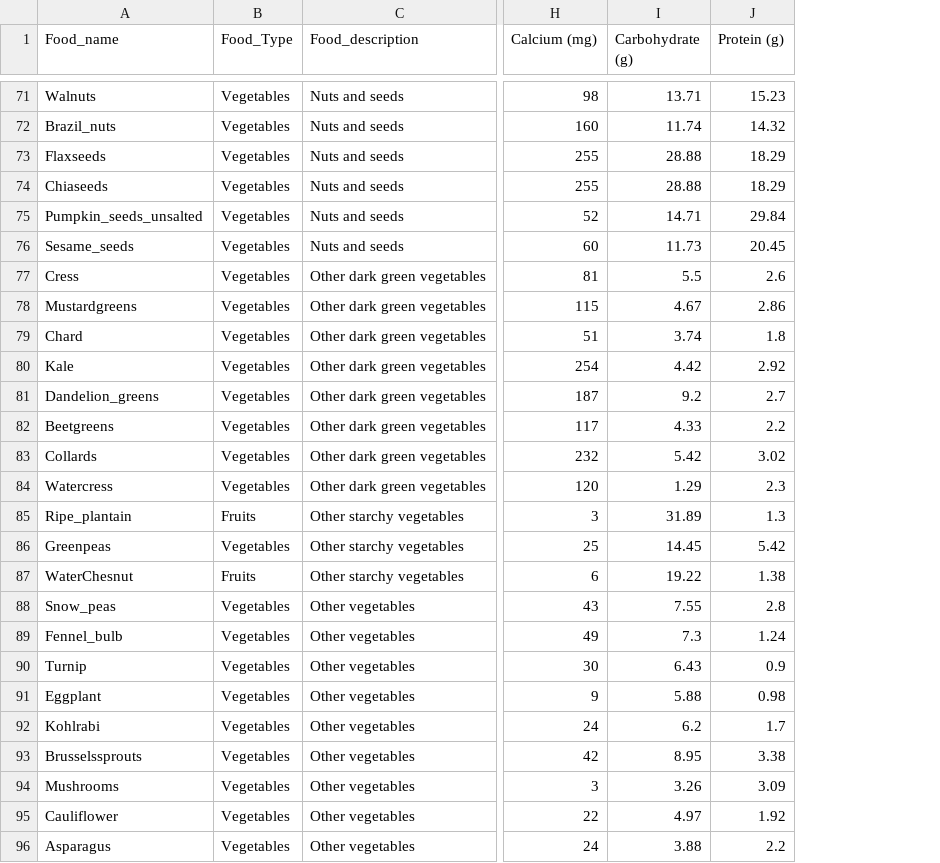
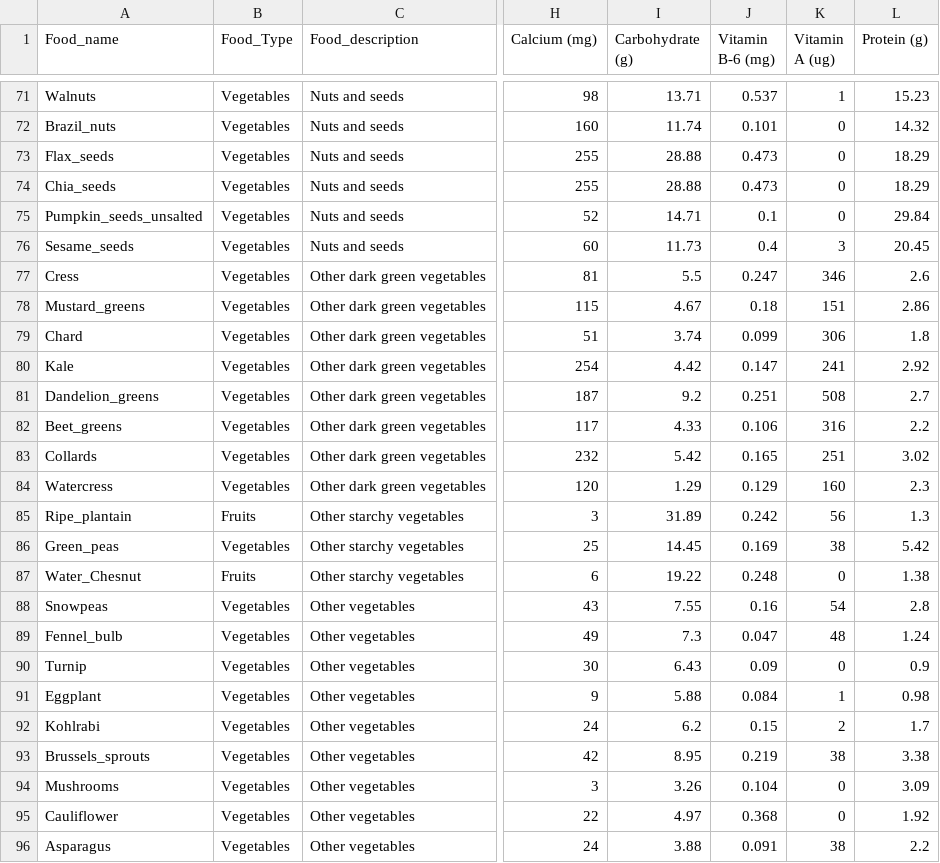
Before and after one commit to thundrakkon/Machine-Learning-Image-Classification-Nutrition, a CSV file: Tan/Final_Fruits_Veggies.csv, drawn as a sheet; only a part is shown, gaps mark what is left out; the diff covers the shown part only; the diff names each change by its address in the sheet, - before the commit and + after, or states it on an @@ line.

Commit message:
Added vitamin A and B-6 to Final csv

```diff
--- a/Tan/Final_Fruits_Veggies.csv
+++ b/Tan/Final_Fruits_Veggies.csv
+column J (Vitamin B-6 (mg)), rows 71-96: 0.537 | 0.101 | 0.473 | 0.473 | 0.1 | 0.4 | 0.247 | 0.18 | 0.099 | 0.147 | 0.251 | 0.106 | 0.165 | 0.129 | 0.242 | 0.169 | 0.248 | 0.16 | 0.047 | 0.09 | 0.084 | 0.15 | 0.219 | 0.104 | 0.368 | 0.091
+column K (Vitamin A (ug)), rows 71-96: 1 | 0 | 0 | 0 | 0 | 3 | 346 | 151 | 306 | 241 | 508 | 316 | 251 | 160 | 56 | 38 | 0 | 54 | 48 | 0 | 1 | 2 | 38 | 0 | 0 | 38
-A73 (Food_name): Flaxseeds
+A73 (Food_name): Flax_seeds
-A74 (Food_name): Chiaseeds
+A74 (Food_name): Chia_seeds
-A78 (Food_name): Mustardgreens
+A78 (Food_name): Mustard_greens
-A82 (Food_name): Beetgreens
+A82 (Food_name): Beet_greens
-A86 (Food_name): Greenpeas
+A86 (Food_name): Green_peas
-A87 (Food_name): WaterChesnut
+A87 (Food_name): Water_Chesnut
-A88 (Food_name): Snow_peas
+A88 (Food_name): Snowpeas
-A93 (Food_name): Brusselssprouts
+A93 (Food_name): Brussels_sprouts
```
Also changed, not shown: 10 edited cells elsewhere in this file, Tan/new_figs.csv, 3 other files.
